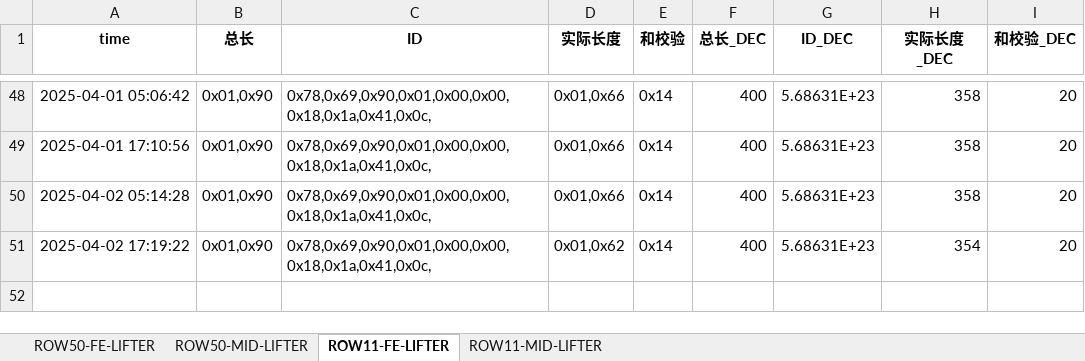
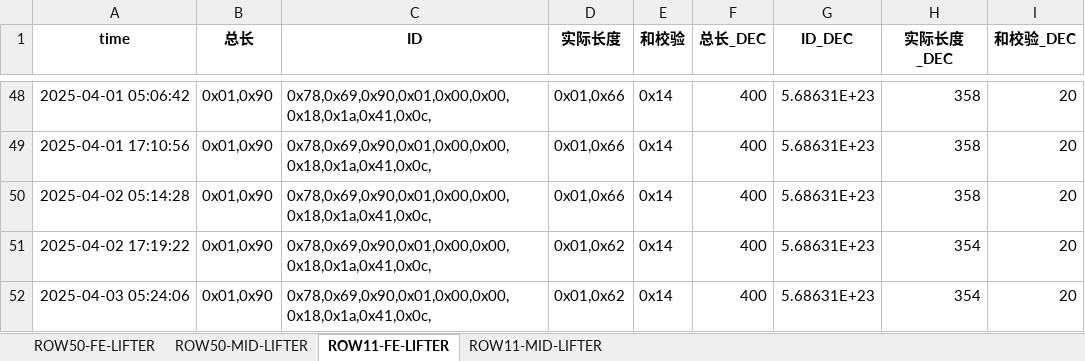
Before and after one commit to weichencsu/amman2503, an Excel workbook: SAG2_Database_update.xlsx, sheet ROW11-FE-LIFTER, drawn as a sheet; only a part is shown, gaps mark what is left out; values as stored, in another font and other column widths than the file's, no borders; the diff names each change by its address in the sheet, - before the commit and + after, or states it on an @@ line.

```diff
--- a/SAG2_Database_update.xlsx (sheet ROW11-FE-LIFTER)
+++ b/SAG2_Database_update.xlsx (sheet ROW11-FE-LIFTER)
+row 52: 2025-04-03 05:24:06 | 0x01,0x90 | 0x78,0x69,0x90,0x01,0x00,0x00,0x18,0x1a,0x41,0x0c, | 0x01,0x62 | 0x14 | 400 | 5.68631E+23 | 354 | 20
```
Also changed, not shown: sheet ROW50-FE-LIFTER, sheet ROW11-MID-LIFTER, sheet ROW50-MID-LIFTER.
